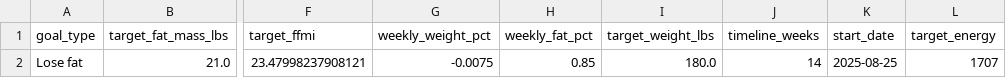
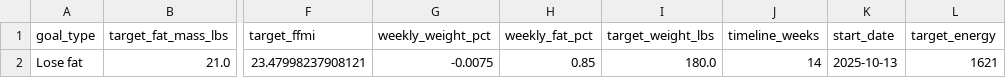
Before and after one commit to drhaun/bcompnutritiontool, a CSV file: data/goal_info.csv, drawn as a sheet; only a part is shown, gaps mark what is left out; the diff names each change by its address in the sheet, - before the commit and + after, or states it on an @@ line.

```diff
--- a/data/goal_info.csv
+++ b/data/goal_info.csv
-K2 (start_date): 2025-08-25
+K2 (start_date): 2025-10-13
-L2 (target_energy): 1707
+L2 (target_energy): 1621
```
Also changed, not shown: data/user_info.csv, 6 other files.
